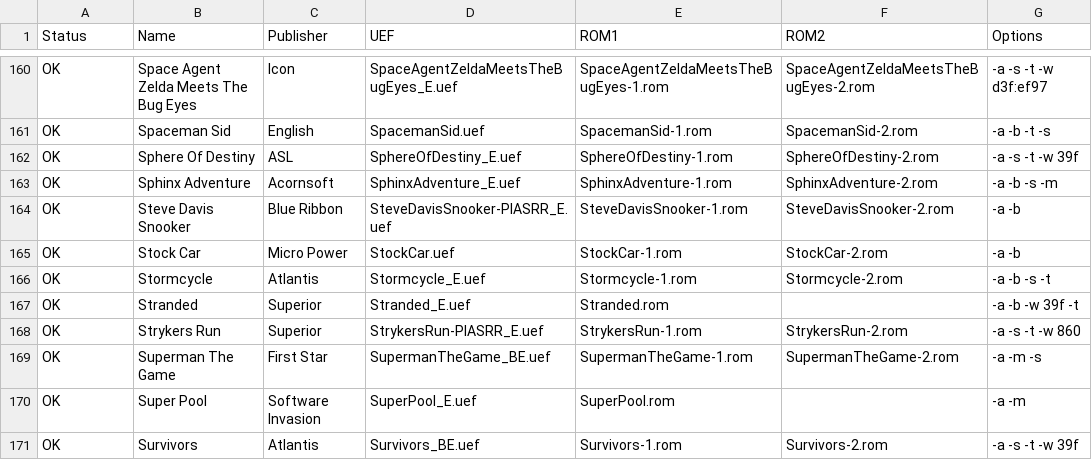
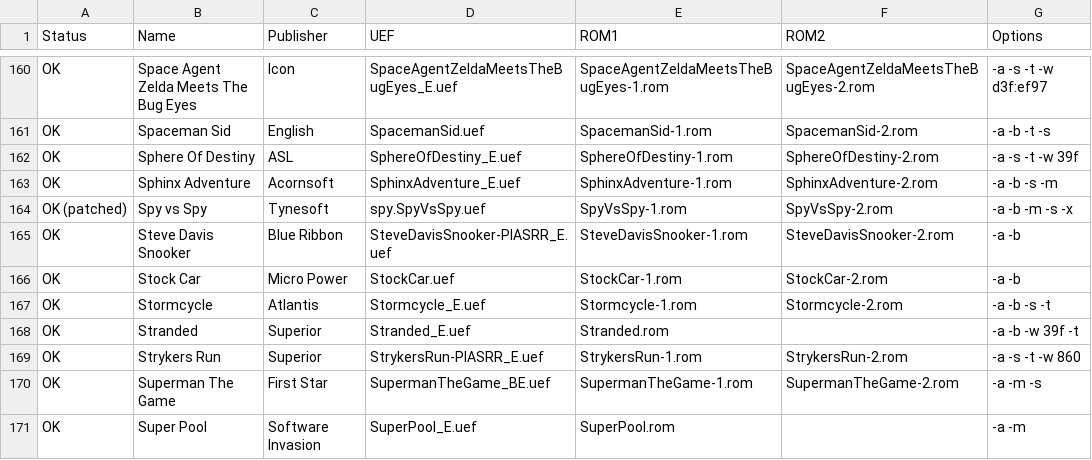
Before and after one commit to stardot/MegaGamesCartridge-ROM-recipes, a CSV file: roms.csv, drawn as a sheet; only a part is shown, gaps mark what is left out; the shorter side is filled out with more unchanged rows.

Commit message:
Added a patched version of Spy vs Spy.

```diff
--- a/roms.csv
+++ b/roms.csv
@@ -163,2 +163,3 @@ OK,Sphere Of Destiny,ASL,SphereOfDestiny_E.uef,SphereOfDestiny-1.rom,SphereOfDes
 OK,Sphinx Adventure,Acornsoft,SphinxAdventure_E.uef,SphinxAdventure-1.rom,SphinxAdventure-2.rom,-a -b -s -m
+OK (patched),Spy vs Spy,Tynesoft,spy.SpyVsSpy.uef,SpyVsSpy-1.rom,SpyVsSpy-2.rom,-a -b -m -s -x
 OK,Steve Davis Snooker,Blue Ribbon,SteveDavisSnooker-PIASRR_E.uef,SteveDavisSnooker-1.rom,SteveDavisSnooker-2.rom,-a -b
```
Also changed, not shown: 2 other files.
